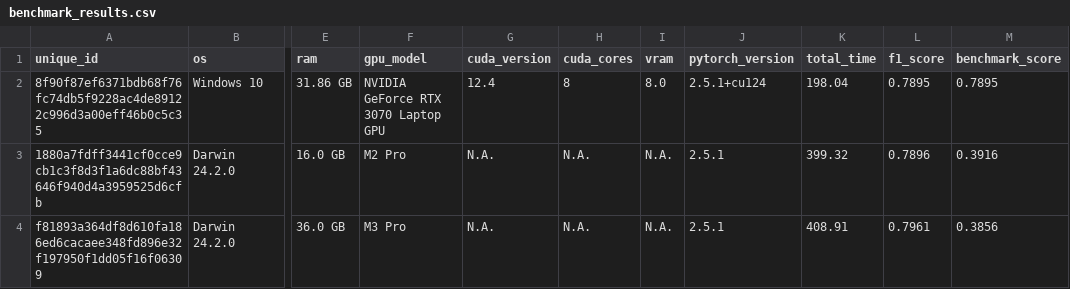
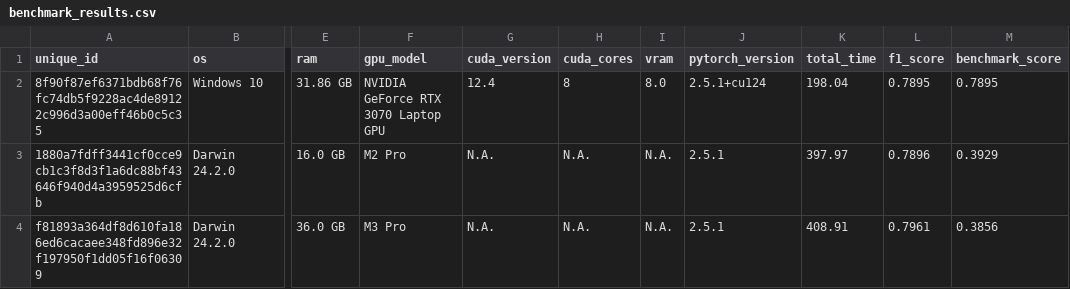
Before and after one commit to AmirYunus/ai_benchmarking, a CSV file: benchmark_results.csv, drawn as a sheet; only a part is shown, gaps mark what is left out; the diff names each change by its address in the sheet, - before the commit and + after, or states it on an @@ line.

Commit message:
Update benchmark_results.csv

```diff
--- a/benchmark_results.csv
+++ b/benchmark_results.csv
-K3 (total_time): 399.32
+K3 (total_time): 397.97
-M3 (benchmark_score): 0.3916
+M3 (benchmark_score): 0.3929
```
